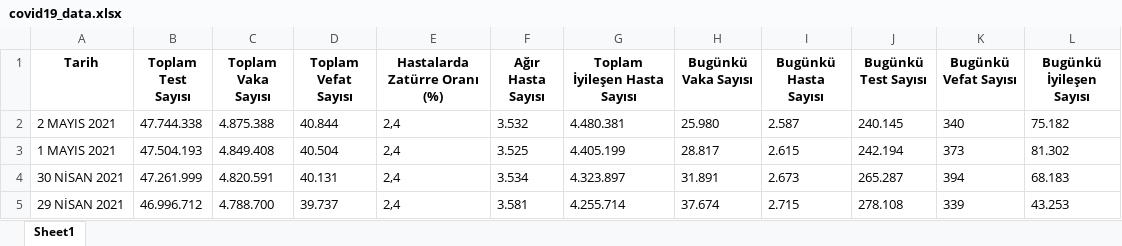
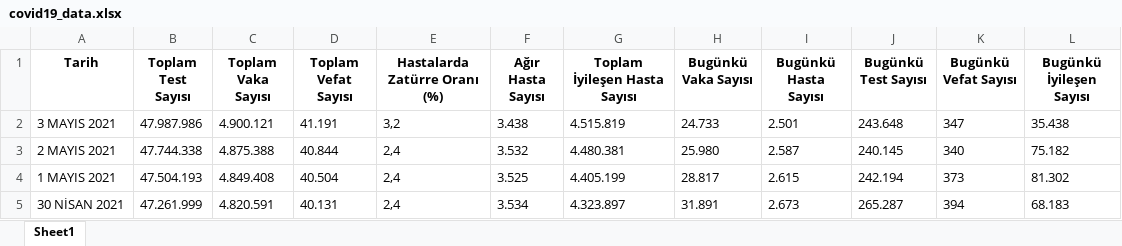
Before and after one commit to nafizcntz/Covid19-Tr-Forecasting, an Excel workbook: covid19_data.xlsx, sheet Sheet1, drawn as a sheet; only a part is shown; the shorter side is filled out with more unchanged rows; values as stored, in another font and other column widths than the file's, no borders; the diff names each change by its address in the sheet, - before the commit and + after, or states it on an @@ line.

```diff
--- a/covid19_data.xlsx (sheet Sheet1)
+++ b/covid19_data.xlsx (sheet Sheet1)
+row 2: 3 MAYIS 2021 | 47.987.986 | 4.900.121 | 41.191 | 3,2 | 3.438 | 4.515.819 | 24.733 | 2.501 | 243.648 | 347 | 35.438
```
Also changed, not shown: 8 other files.
